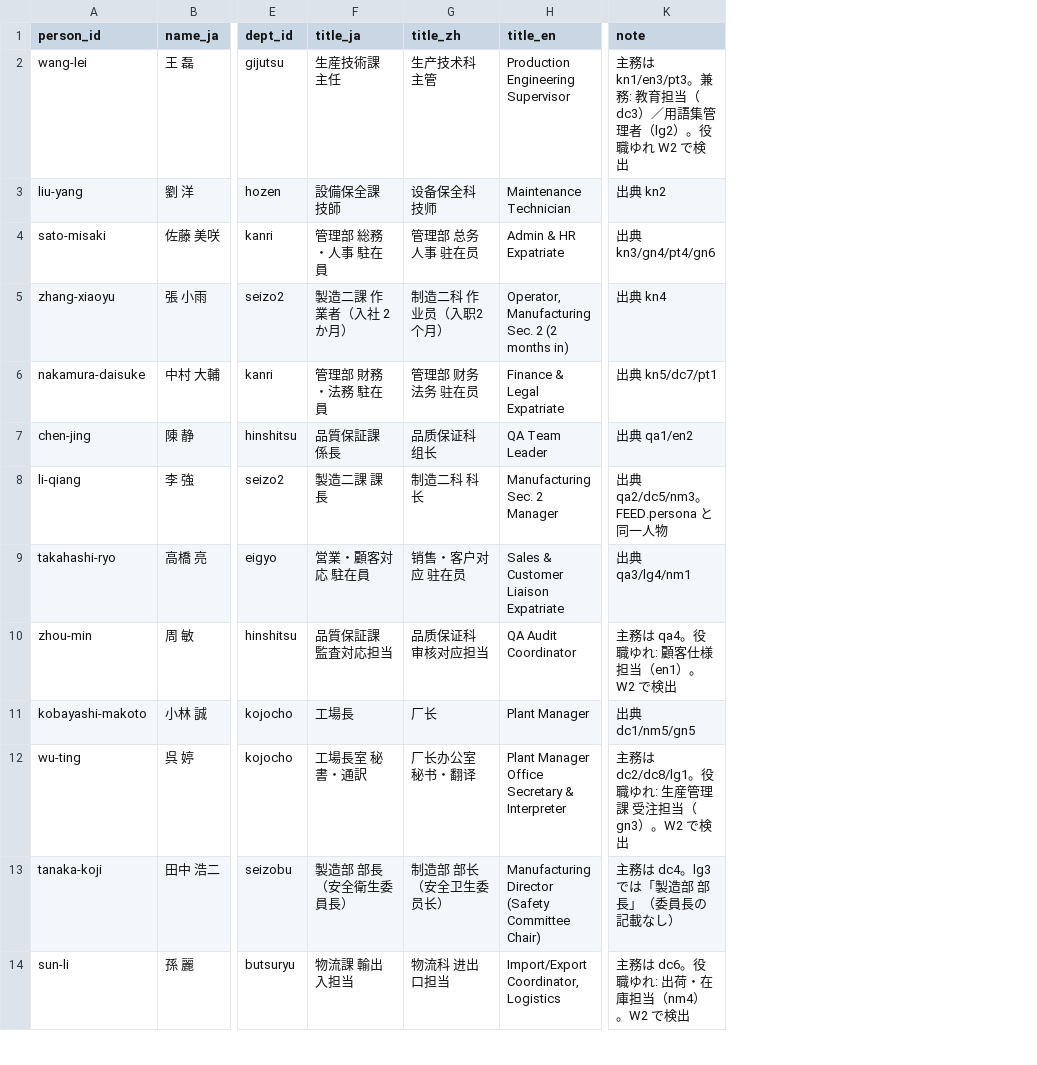
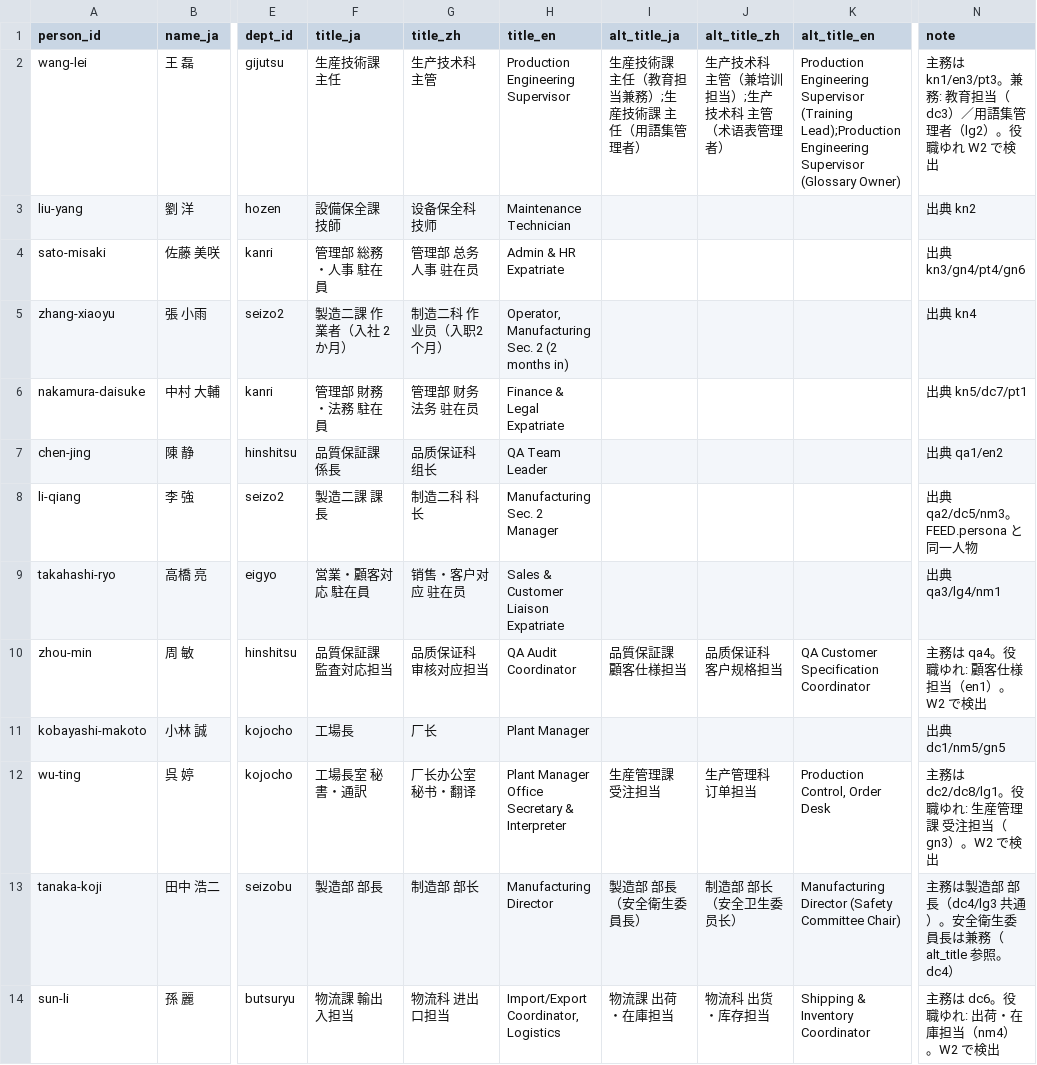
Before and after one commit to shoulang0729/dify, a CSV file: data/world/mfg/people.csv, drawn as a sheet; only a part is shown, gaps mark what is left out; addresses are those after the commit; the diff names each change by its address in the sheet, - before the commit and + after, or states it on an @@ line.

```diff
--- a/data/world/mfg/people.csv
+++ b/data/world/mfg/people.csv
+column I (alt_title_ja), rows 2-14: 生産技術課 主任（教育担当兼務）;生産技術課 主任（用語集管理者） |  |  |  |  |  |  |  | 品質保証課 顧客仕様担当 |  | 生産管理課 受注担当 | 製造部 部長（安全衛生委員長） | 物流課 出荷・在庫担当
+column J (alt_title_zh), rows 2-14: 生产技术科 主管（兼培训担当）;生产技术科 主管（术语表管理者） |  |  |  |  |  |  |  | 品质保证科 客户规格担当 |  | 生产管理科 订单担当 | 制造部 部长（安全卫生委员长） | 物流科 出货・库存担当
+column K (alt_title_en), rows 2-14: Production Engineering Supervisor (Training Lead);Production Engineering Supervisor (Glossary Owner) |  |  |  |  |  |  |  | QA Customer Specification Coordinator |  | Production Control, Order Desk | Manufacturing Director (Safety Committee Chair) | Shipping & Inventory Coordinator
-F13 (title_ja): 製造部 部長（安全衛生委員長）
+F13 (title_ja): 製造部 部長
-G13 (title_zh): 制造部 部长（安全卫生委员长）
+G13 (title_zh): 制造部 部长
-H13 (title_en): Manufacturing Director (Safety Committee Chair)
+H13 (title_en): Manufacturing Director
-N13 (note): 主務は dc4。lg3 では「製造部 部長」（委員長の記載なし）
+N13 (note): 主務は製造部 部長（dc4/lg3 共通）。安全衛生委員長は兼務（alt_title 参照。dc4）
```
Also changed, not shown: data/world/fin/people.csv, 2 other files.
